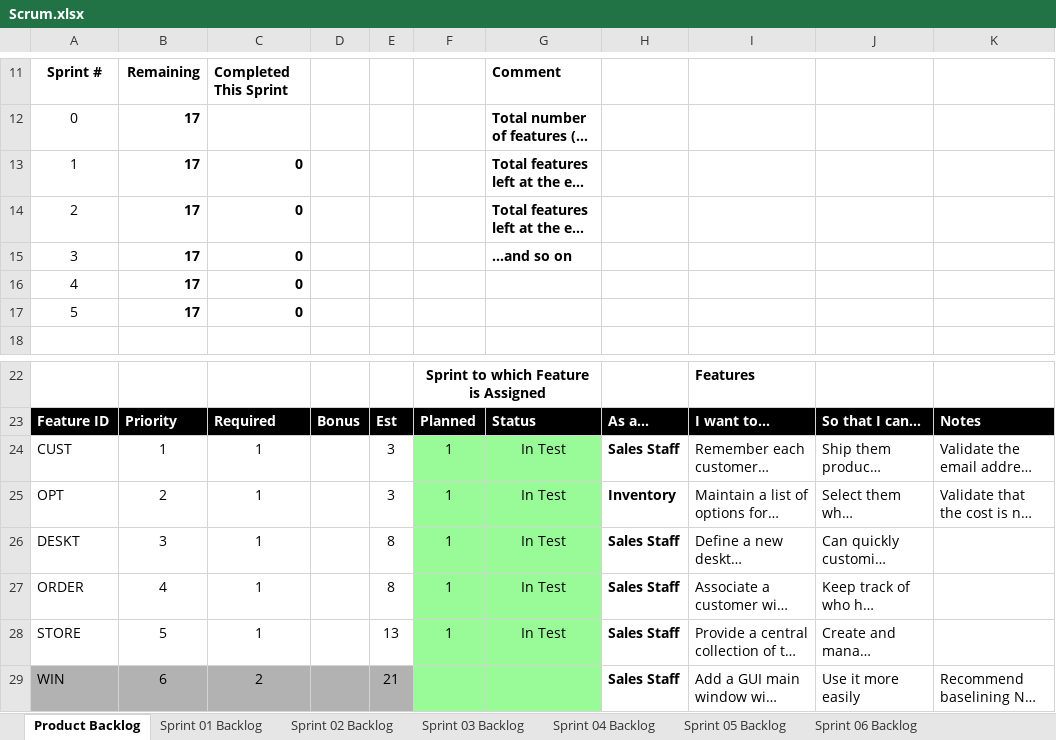
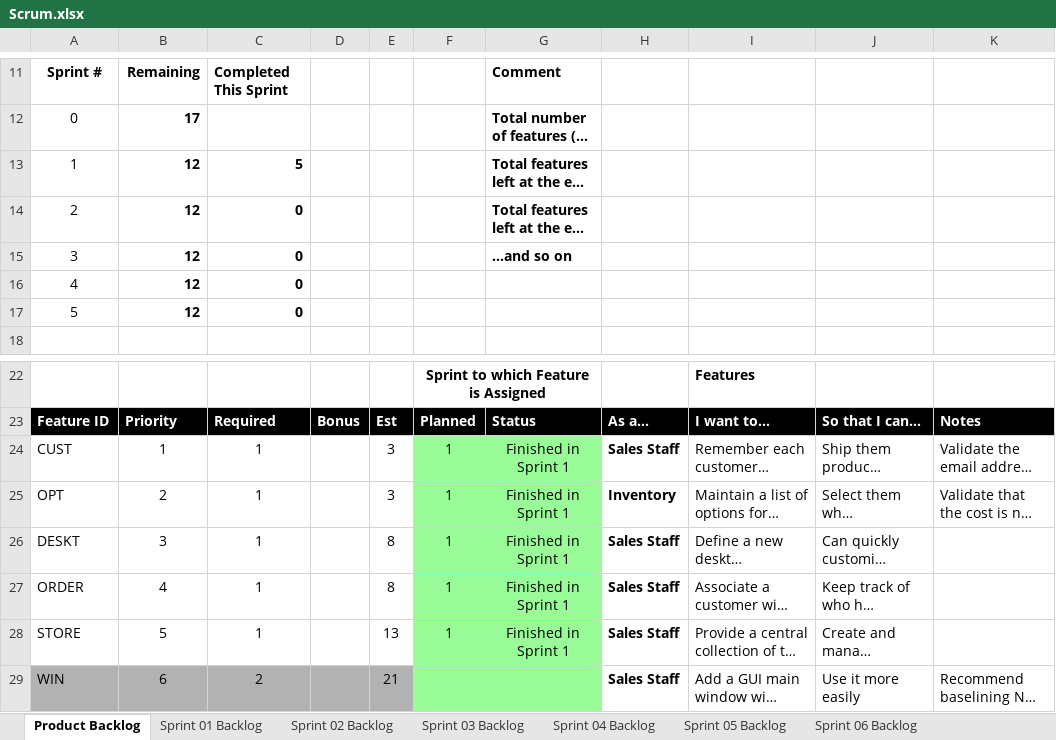
Before and after one commit to mkk0963/cse1325, an Excel workbook: P05/Scrum.xlsx, sheet Product Backlog, drawn as a sheet; only a part is shown, gaps mark what is left out; long unchanged cells end in …; values as stored, in another font and other column widths than the file's, no borders; charts and pictures not drawn; the diff names each change by its address in the sheet, - before the commit and + after, or states it on an @@ line.

Commit message:
final scrum for sprint1

```diff
--- a/P05/Scrum.xlsx (sheet Product Backlog)
+++ b/P05/Scrum.xlsx (sheet Product Backlog)
-B13:B17: 17
+B13:B17: 12
-C13: 0
+C13: 5
-G24:G28: In Test
+G24:G28: Finished in Sprint 1
```
Also changed, not shown: charts or pictures.
